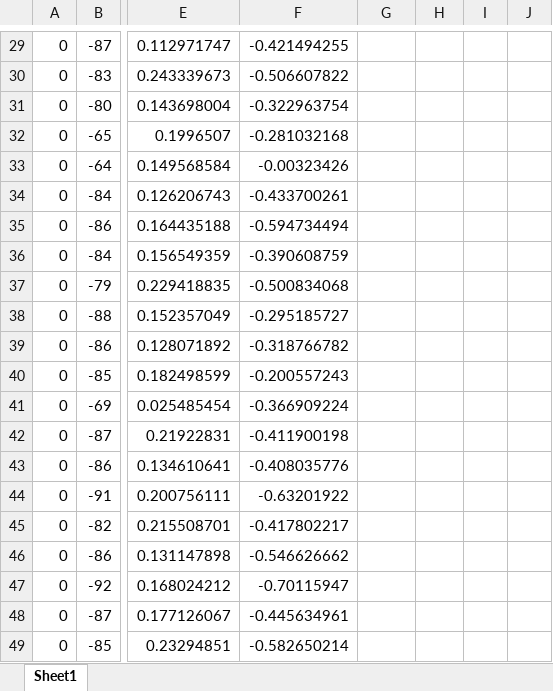
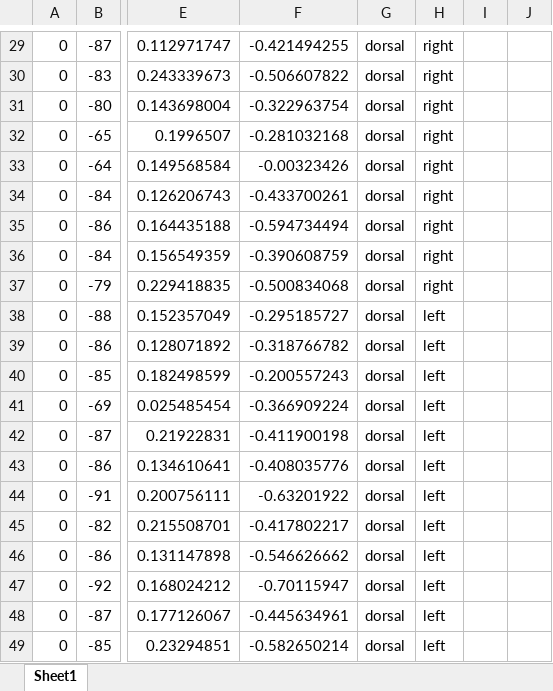
Before and after one commit to JennR1990/ShapeSensitivity, an Excel workbook: Data/semantic_component_elbow_loc_sens.xlsx, sheet Sheet1, drawn as a sheet; only a part is shown, gaps mark what is left out; values as stored, in another font and other column widths than the file's, no borders; charts and pictures not drawn; the diff covers the shown part only; the diff names each change by its address in the sheet, - before the commit and + after, or states it on an @@ line.

```diff
--- a/Data/semantic_component_elbow_loc_sens.xlsx (sheet Sheet1)
+++ b/Data/semantic_component_elbow_loc_sens.xlsx (sheet Sheet1)
-G29:G49: (empty)
+G29:G49: dorsal
-H29:H37: (empty)
+H29:H37: right
-H38:H49: (empty)
+H38:H49: left
```
Also changed, not shown: 59 edited cells elsewhere in this sheet, charts or pictures, Data/novel_component_elbow_loc_sens.xlsx, 9 other files.
